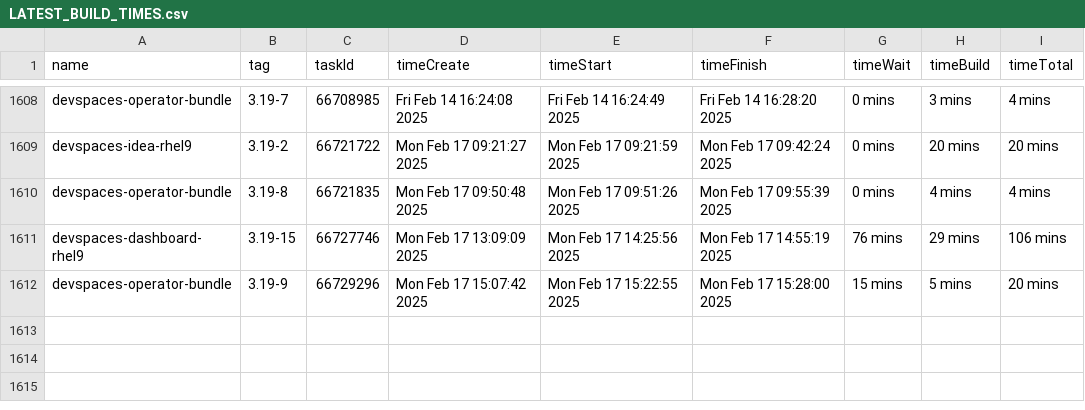
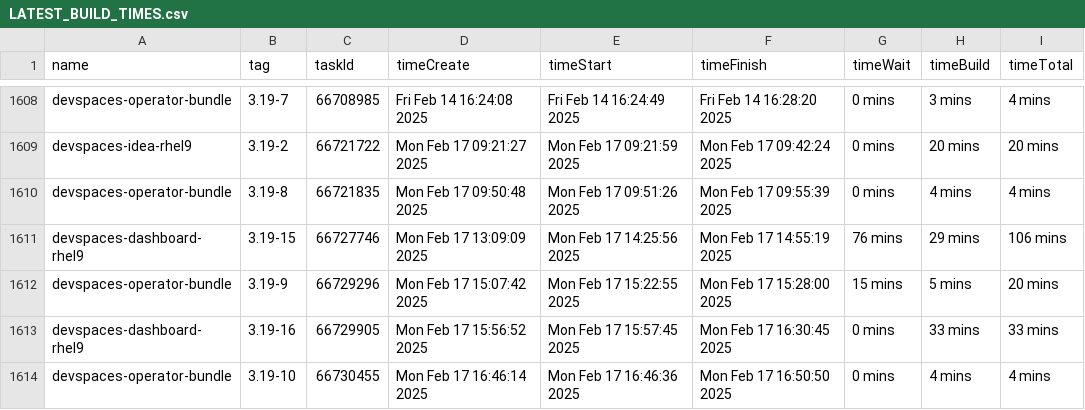
Before and after one commit to crw-qe/devspaces, a CSV file: dependencies/LATEST_BUILD_TIMES.csv, drawn as a sheet; only a part is shown, gaps mark what is left out; the diff names each change by its address in the sheet, - before the commit and + after, or states it on an @@ line.

Commit message:
chore: Update dependencies/LATEST_IMAGES, COMMITS, DIGESTS, INDEXES, BUILD_TIMES
Signed-off-by: devspacesbuild <devspacesbuild@redhat.com>

```diff
--- a/dependencies/LATEST_BUILD_TIMES.csv
+++ b/dependencies/LATEST_BUILD_TIMES.csv
+row 1613: devspaces-dashboard-rhel9 | 3.19-16 | 66729905 | Mon Feb 17 15:56:52 2025 | Mon Feb 17 15:57:45 2025 | Mon Feb 17 16:30:45 2025 | 0 mins | 33 mins | 33 mins
+row 1614: devspaces-operator-bundle | 3.19-10 | 66730455 | Mon Feb 17 16:46:14 2025 | Mon Feb 17 16:46:36 2025 | Mon Feb 17 16:50:50 2025 | 0 mins | 4 mins | 4 mins
```
Also changed, not shown: 6 other files.
